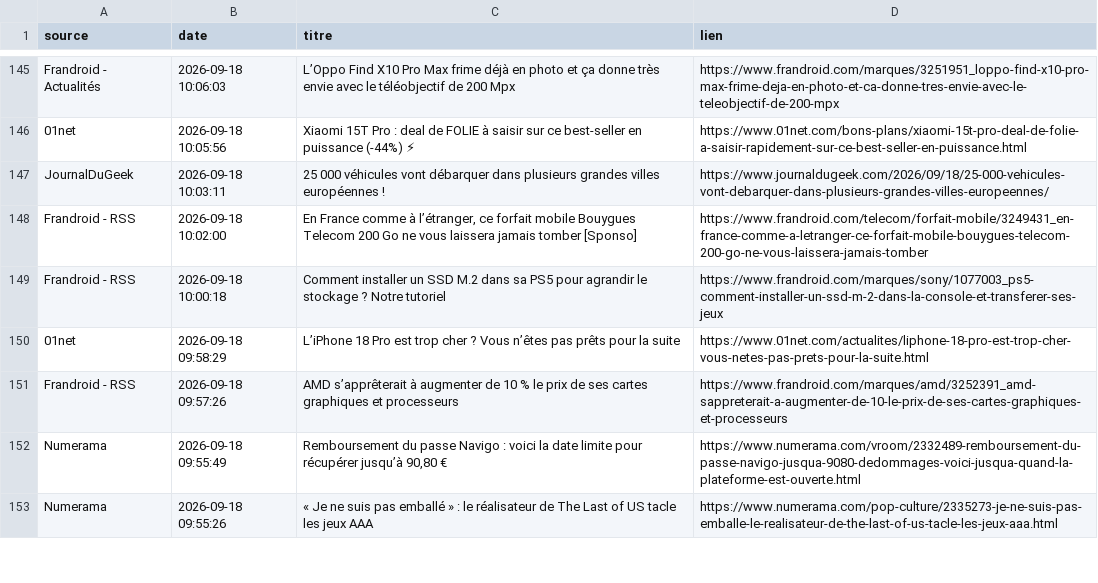
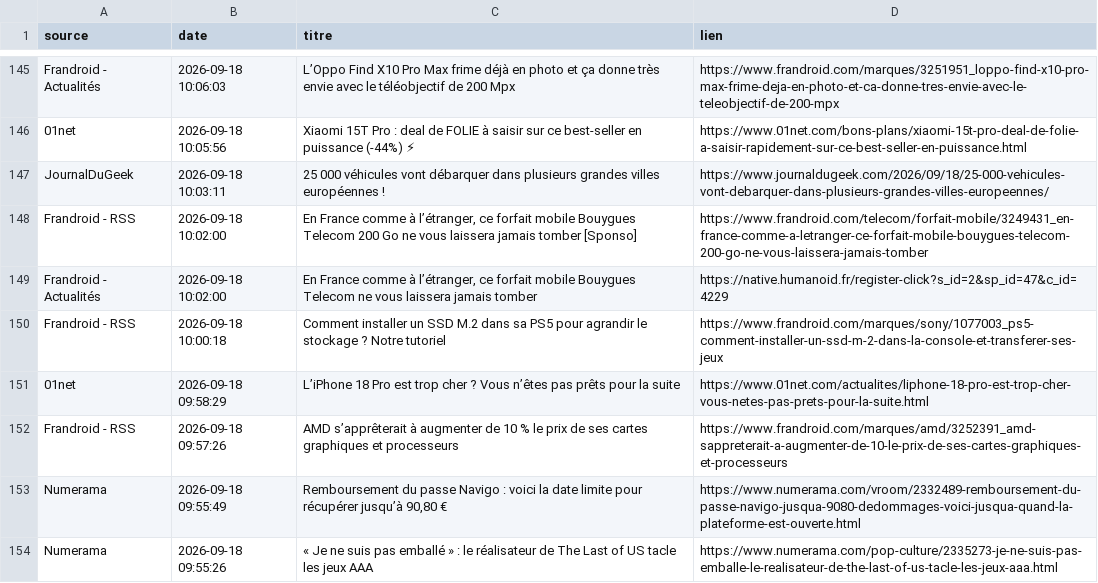
Before and after one commit to djhadef-star/rss-automation, a CSV file: output/rss_history.csv, drawn as a sheet; only a part is shown, gaps mark what is left out; the diff names each change by its address in the sheet, - before the commit and + after, or states it on an @@ line.

```diff
--- a/output/rss_history.csv
+++ b/output/rss_history.csv
+row 149: Frandroid - Actualités | 2026-09-18 10:02:00 | En France comme à l’étranger, ce forfait mobile Bouygues Telecom ne vous laissera jamais tomber | https://native.humanoid.fr/register-click?s_id=2&sp_id=47&c_id=4229
```
